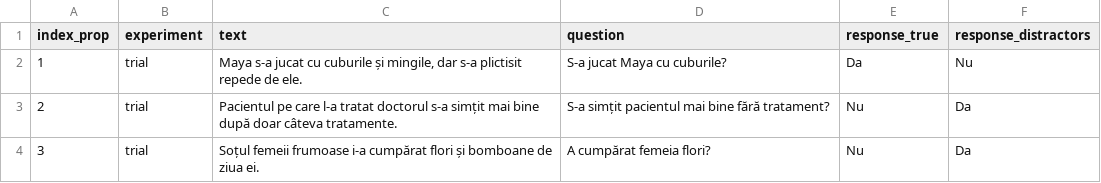
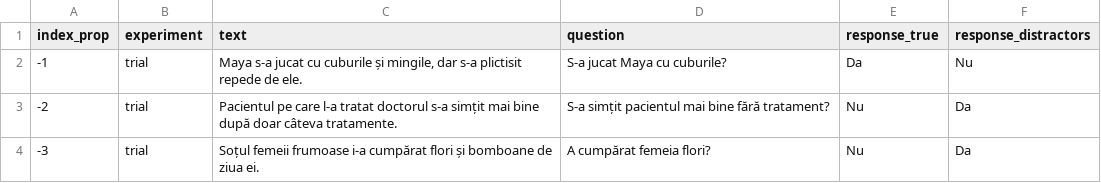
Before and after one commit to CristinaMaria0/My_MoTR, a TSV file: MoTR/run_motr_in_magpie/attachment/trials/propozitii_trial.tsv, drawn as a sheet.

Commit message:
remove start screen
dupa ecranul de start experiment nu se mai inregistrau date

```diff
--- a/MoTR/run_motr_in_magpie/attachment/trials/propozitii_trial.tsv
+++ b/MoTR/run_motr_in_magpie/attachment/trials/propozitii_trial.tsv
@@ -1,4 +1,4 @@
 index_prop	experiment	text	question	response_true	response_distractors
-1	trial	Maya s-a jucat cu cuburile și mingile, dar s-a plictisit repede de ele.	S-a jucat Maya cu cuburile?	Da	Nu
-2	trial	Pacientul pe care l-a tratat doctorul s-a simțit mai bine după doar câteva tratamente.	S-a simțit pacientul mai bine fără tratament?	Nu	Da
-3	trial	Soțul femeii frumoase i-a cumpărat flori și bomboane de ziua ei.	A cumpărat femeia flori?	Nu	Da
+-1	trial	Maya s-a jucat cu cuburile și mingile, dar s-a plictisit repede de ele.	S-a jucat Maya cu cuburile?	Da	Nu
+-2	trial	Pacientul pe care l-a tratat doctorul s-a simțit mai bine după doar câteva tratamente.	S-a simțit pacientul mai bine fără tratament?	Nu	Da
+-3	trial	Soțul femeii frumoase i-a cumpărat flori și bomboane de ziua ei.	A cumpărat femeia flori?	Nu	Da
```
Also changed, not shown: 14 other files.
